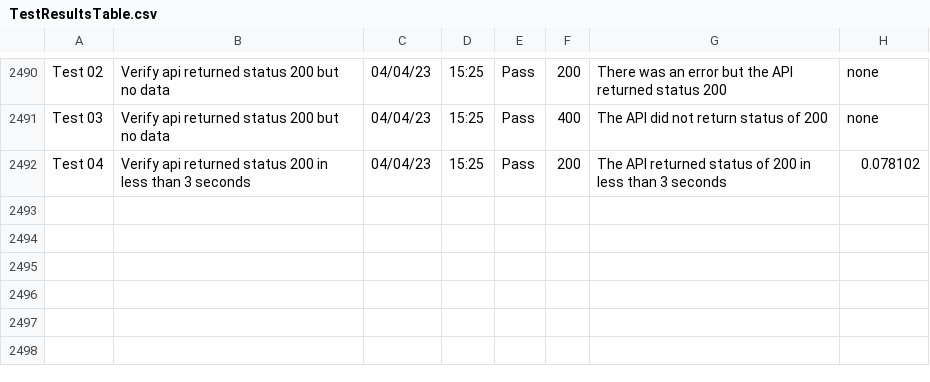
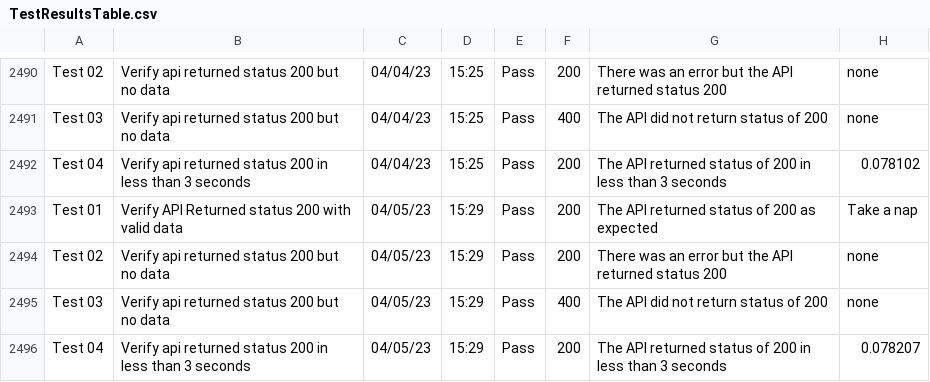
Before and after one commit to libcarter/libcarter.github.io, a CSV file: TestResultsTable.csv, drawn as a sheet; only a part is shown, gaps mark what is left out; the diff names each change by its address in the sheet, - before the commit and + after, or states it on an @@ line.

```diff
--- a/TestResultsTable.csv
+++ b/TestResultsTable.csv
+row 2493: Test 01 | Verify API Returned status 200 with valid data | 04/05/23 | 15:29 | Pass | 200 | The API returned status of 200 as expected | Take a nap
+row 2494: Test 02 | Verify api returned status 200 but no data | 04/05/23 | 15:29 | Pass | 200 | There was an error but the API returned status 200 | none
+row 2495: Test 03 | Verify api returned status 200 but no data | 04/05/23 | 15:29 | Pass | 400 | The API did not return status of 200 | none
+row 2496: Test 04 | Verify api returned status 200 in less than 3 seconds | 04/05/23 | 15:29 | Pass | 200 | The API returned status of 200 in less than 3 seconds | 0.078207
```
Also changed, not shown: 2 other files.
